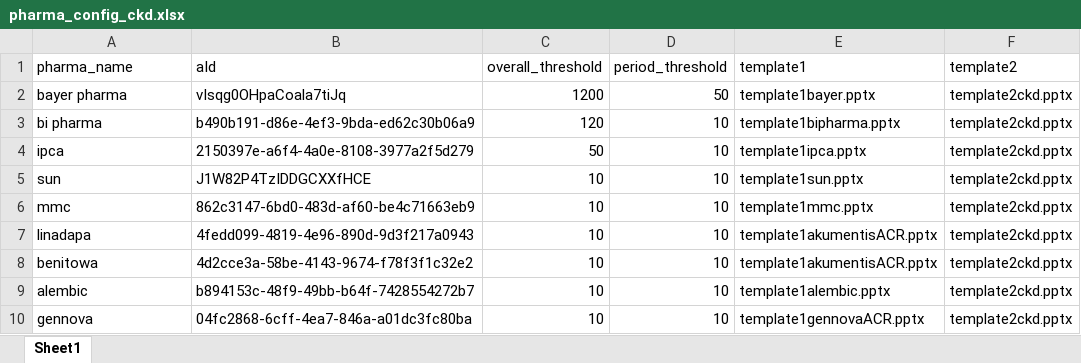
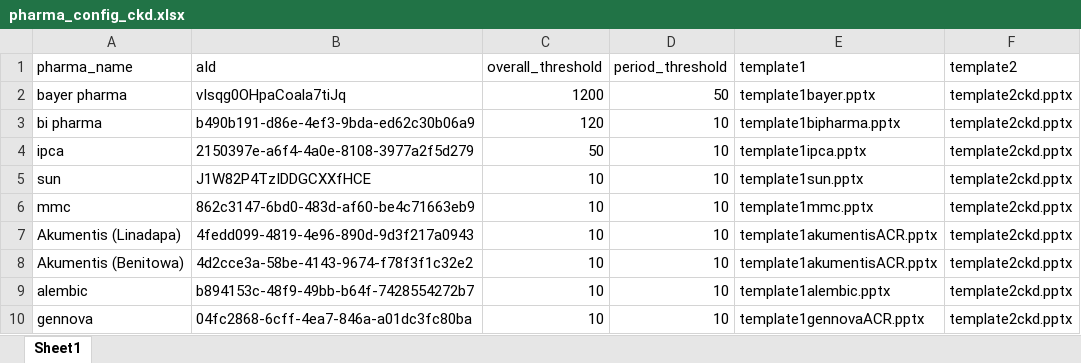
Before and after one commit to parthiba-nd/Pharma_ppt_monthly, an Excel workbook: pharma_config_ckd.xlsx, sheet Sheet1, drawn as a sheet; values as stored, in another font and other column widths than the file's, no borders; the diff names each change by its address in the sheet, - before the commit and + after, or states it on an @@ line.

```diff
--- a/pharma_config_ckd.xlsx (sheet Sheet1)
+++ b/pharma_config_ckd.xlsx (sheet Sheet1)
-A7 (pharma_name): linadapa
+A7 (pharma_name): Akumentis (Linadapa)
-A8 (pharma_name): benitowa
+A8 (pharma_name): Akumentis (Benitowa)
```
Also changed, not shown: 33 other files.
